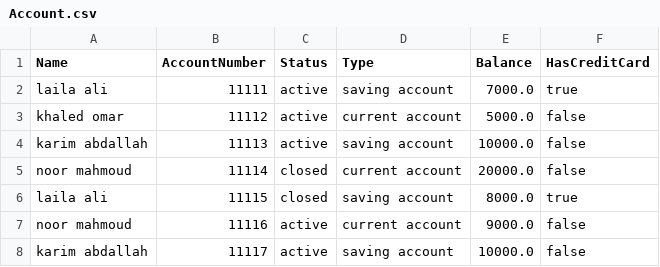
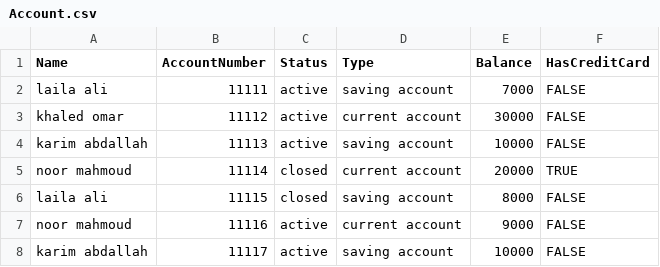
Before and after one commit to Youssef-Hamada10/BankManagementSystem, a CSV file: src/files/Account.csv, drawn as a sheet.

```diff
--- a/src/files/Account.csv
+++ b/src/files/Account.csv
@@ -1,8 +1,8 @@
 Name,AccountNumber,Status,Type,Balance,HasCreditCard
-laila ali,11111,active,saving account,7000.0,true
-khaled omar,11112,active,current account,5000.0,false
-karim abdallah,11113,active,saving account,10000.0,false
-noor mahmoud,11114,closed,current account,20000.0,false
-laila ali,11115,closed,saving account,8000.0,true
-noor mahmoud,11116,active,current account,9000.0,false
-karim abdallah,11117,active,saving account,10000.0,false
+laila ali,11111,active,saving account,7000,FALSE
+khaled omar,11112,active,current account,30000,FALSE
+karim abdallah,11113,active,saving account,10000,FALSE
+noor mahmoud,11114,closed,current account,20000,TRUE
+laila ali,11115,closed,saving account,8000,FALSE
+noor mahmoud,11116,active,current account,9000,FALSE
+karim abdallah,11117,active,saving account,10000,FALSE
```
Also changed, not shown: src/files/Client.csv, src/files/Employee.csv, 2 other files.
